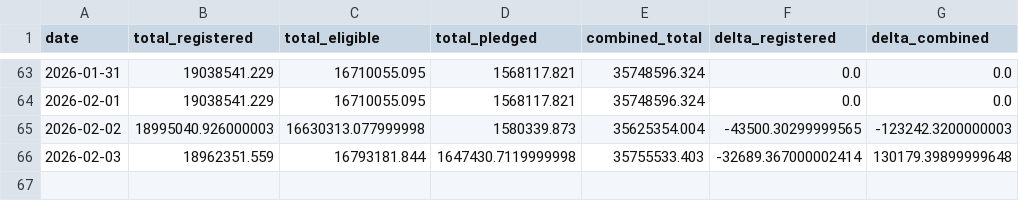
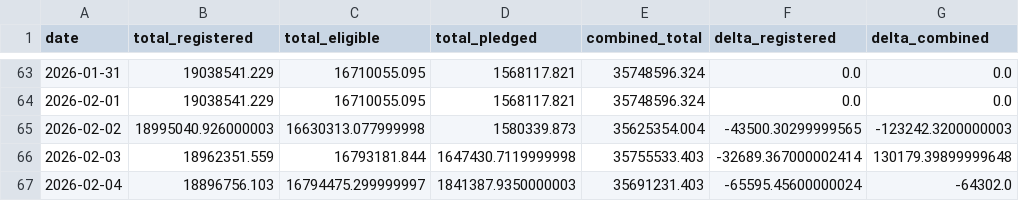
Before and after one commit to prozac0401/comex_gold_repo, a CSV file: summary.csv, drawn as a sheet; only a part is shown, gaps mark what is left out.

```diff
--- a/summary.csv
+++ b/summary.csv
@@ -66 +66,2 @@ date,total_registered,total_eligible,total_pledged,combined_total,delta_register
 2026-02-03,18962351.559,16793181.844,1647430.7119999998,35755533.403,-32689.367000002414,130179.39899999648
+2026-02-04,18896756.103,16794475.299999997,1841387.9350000003,35691231.403,-65595.45600000024,-64302.0
```
Also changed, not shown: 1 other file.
